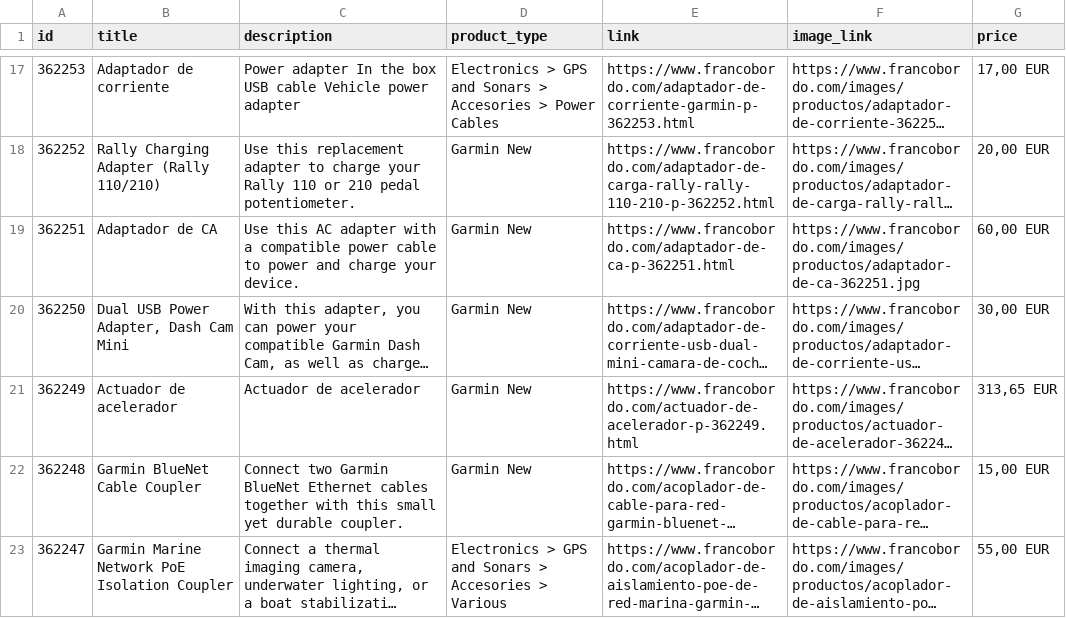
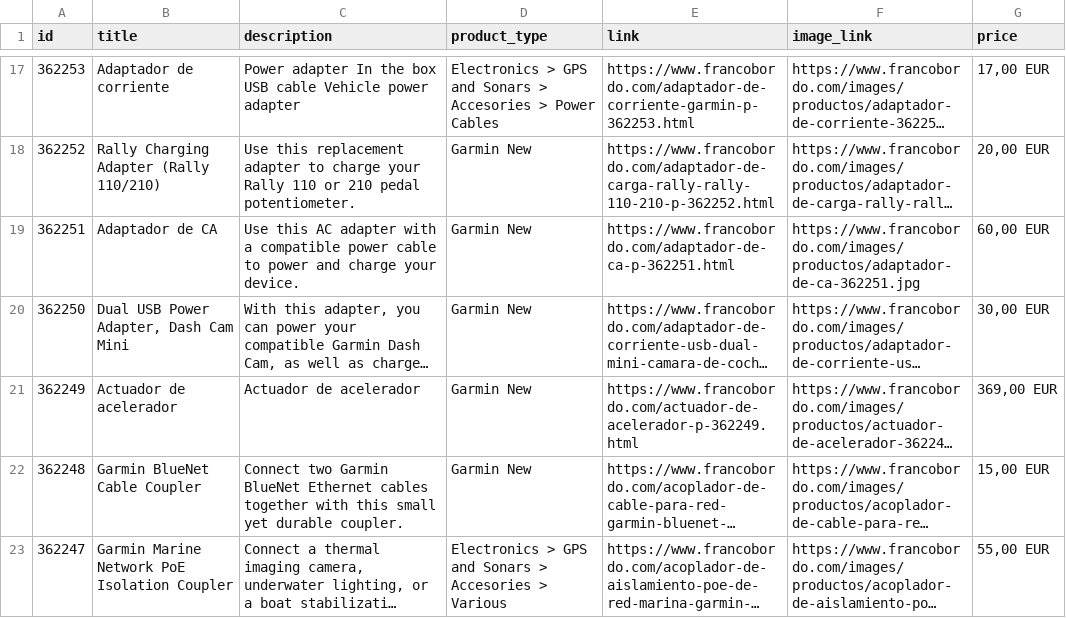
Before and after one commit to Capitanpaco2004/francobordo-web, a CSV file: feeds/oct8ne-feed-english.csv, drawn as a sheet; only a part is shown, gaps mark what is left out; long unchanged cells end in …; the diff names each change by its address in the sheet, - before the commit and + after, or states it on an @@ line.

```diff
--- a/feeds/oct8ne-feed-english.csv
+++ b/feeds/oct8ne-feed-english.csv
-G21 (price): 313,65 EUR
+G21 (price): 369,00 EUR
```
Also changed, not shown: feeds/oct8ne-feed-espanol.csv, 24 other files.
